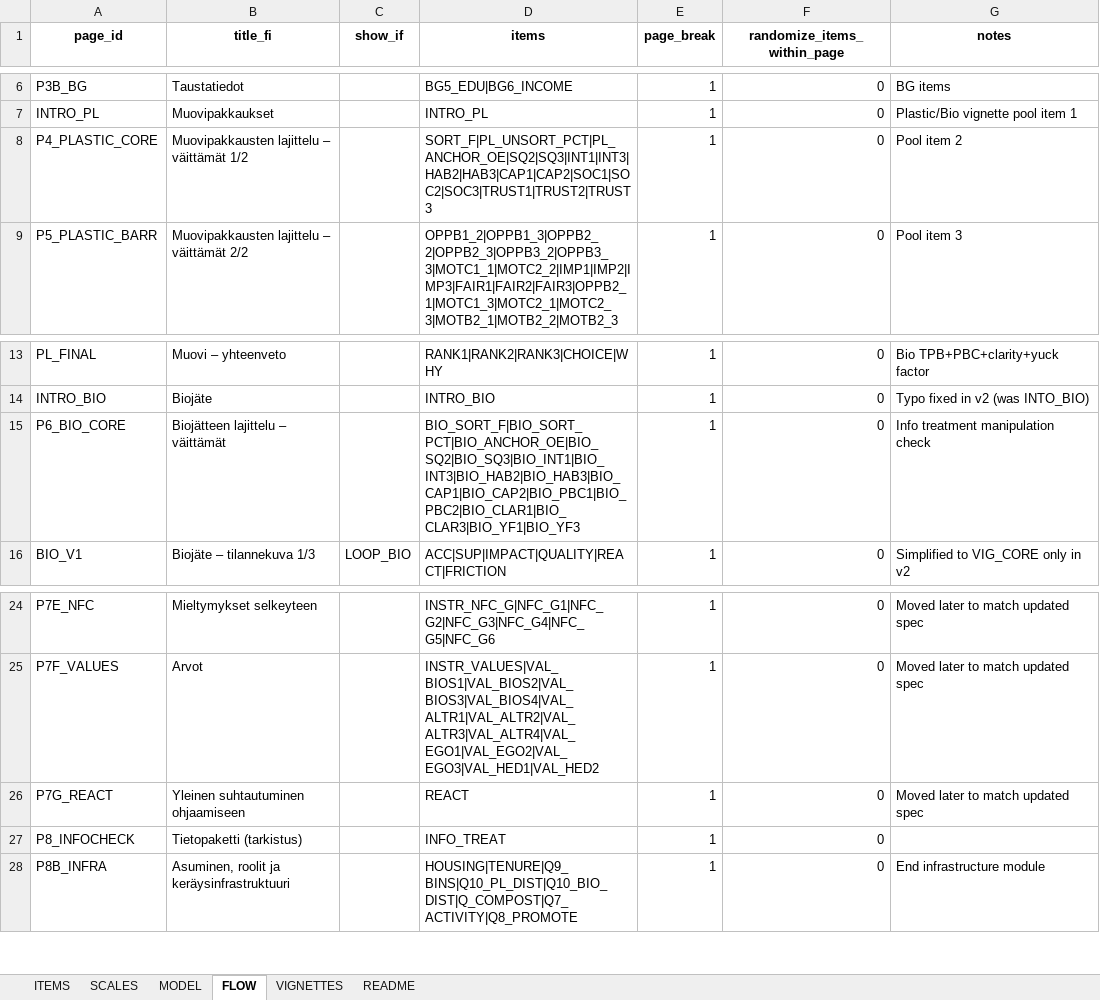
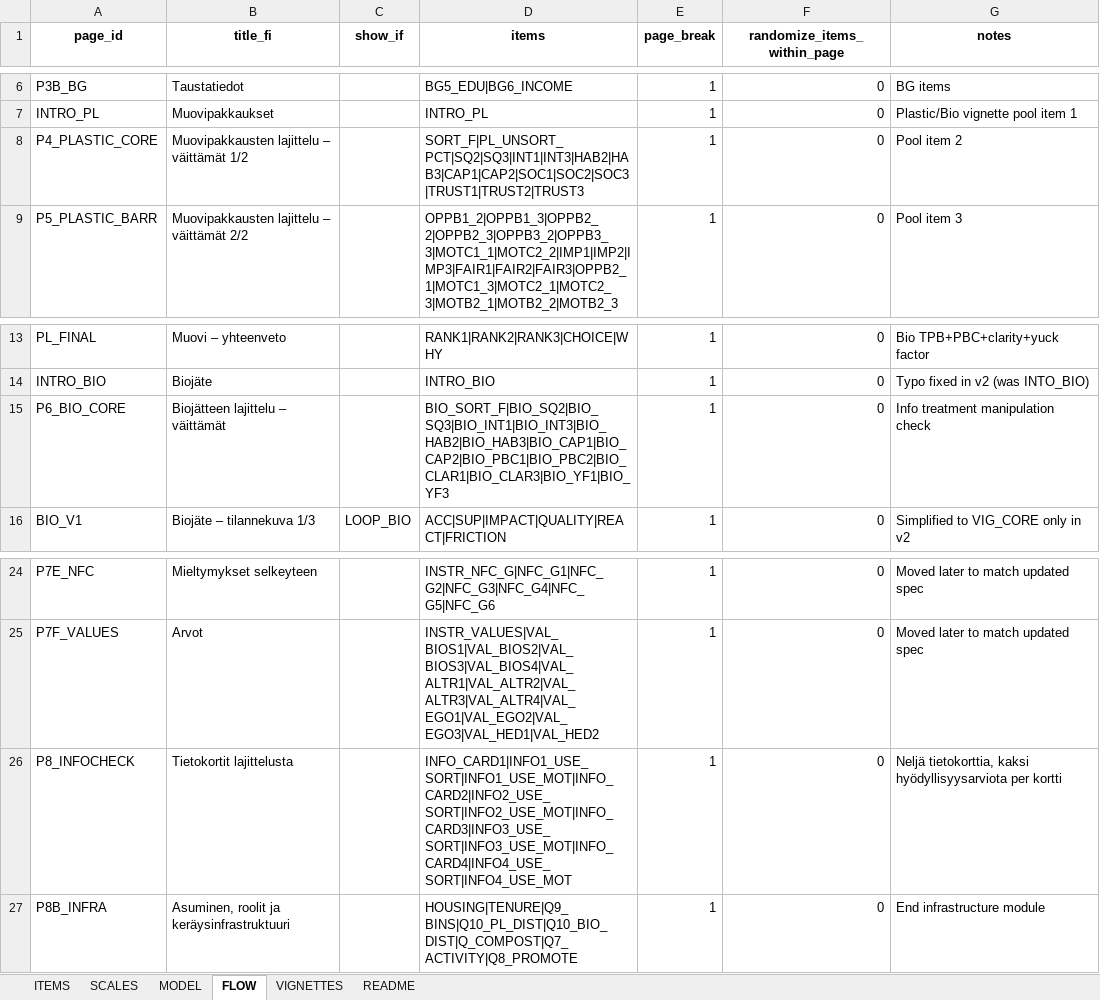
Before and after one commit to tomtaml/sustlife_survey, an Excel workbook: Suslife_master_driver.xlsx, sheet FLOW, drawn as a sheet; only a part is shown, gaps mark what is left out; values as stored, in another font and other column widths than the file's, no borders; removed rows and columns are numbered as before the commit, all else as after; the diff names each change by its address in the sheet, - before the commit and + after, or states it on an @@ line.

```diff
--- a/Suslife_master_driver.xlsx (sheet FLOW)
+++ b/Suslife_master_driver.xlsx (sheet FLOW)
-D8 (items): SORT_F|PL_UNSORT_PCT|PL_ANCHOR_OE|SQ2|SQ3|INT1|INT3|HAB2|HAB3|CAP1|CAP2|SOC1|SOC2|SOC3|TRUST1|TRUST2|TRUST3
+D8 (items): SORT_F|PL_UNSORT_PCT|SQ2|SQ3|INT1|INT3|HAB2|HAB3|CAP1|CAP2|SOC1|SOC2|SOC3|TRUST1|TRUST2|TRUST3
-D15 (items): BIO_SORT_F|BIO_SORT_PCT|BIO_ANCHOR_OE|BIO_SQ2|BIO_SQ3|BIO_INT1|BIO_INT3|BIO_HAB2|BIO_HAB3|BIO_CAP1|BIO_CAP2|BIO_PBC1|BIO_PBC2|BIO_CLAR1|BIO_CLAR3|BIO_YF1|BIO_YF3
+D15 (items): BIO_SORT_F|BIO_SQ2|BIO_SQ3|BIO_INT1|BIO_INT3|BIO_HAB2|BIO_HAB3|BIO_CAP1|BIO_CAP2|BIO_PBC1|BIO_PBC2|BIO_CLAR1|BIO_CLAR3|BIO_YF1|BIO_YF3
-row 26: P7G_REACT | Yleinen suhtautuminen ohjaamiseen |  | REACT | 1 | 0 | Moved later to match updated spec
-B26 (title_fi): Tietopaketti (tarkistus)
+B26 (title_fi): Tietokortit lajittelusta
-D26 (items): INFO_TREAT
+D26 (items): INFO_CARD1|INFO1_USE_SORT|INFO1_USE_MOT|INFO_CARD2|INFO2_USE_SORT|INFO2_USE_MOT|INFO_CARD3|INFO3_USE_SORT|INFO3_USE_MOT|INFO_CARD4|INFO4_USE_SORT|INFO4_USE_MOT
-G26 (notes): (empty)
+G26 (notes): Neljä tietokorttia, kaksi hyödyllisyysarviota per kortti
```
Also changed, not shown: sheet ITEMS, sheet SCALES, 1 other file.
